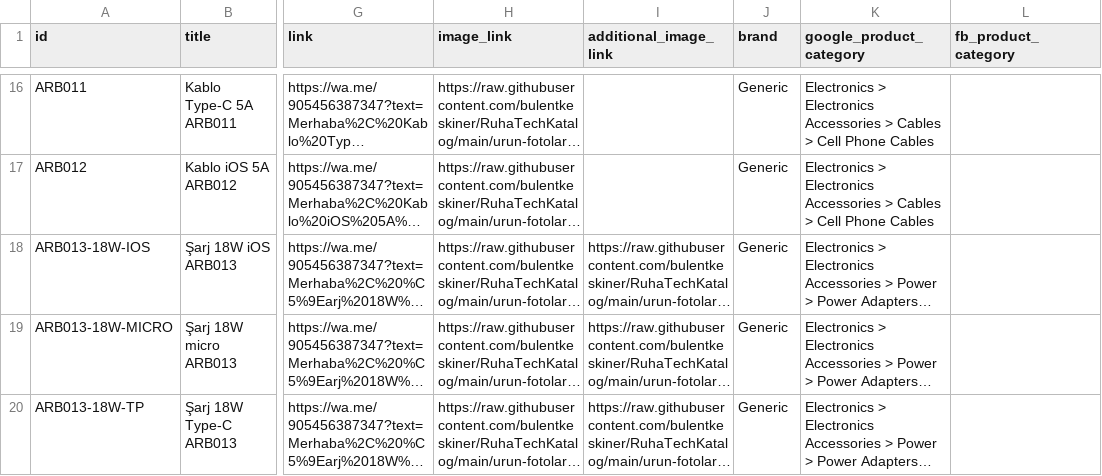
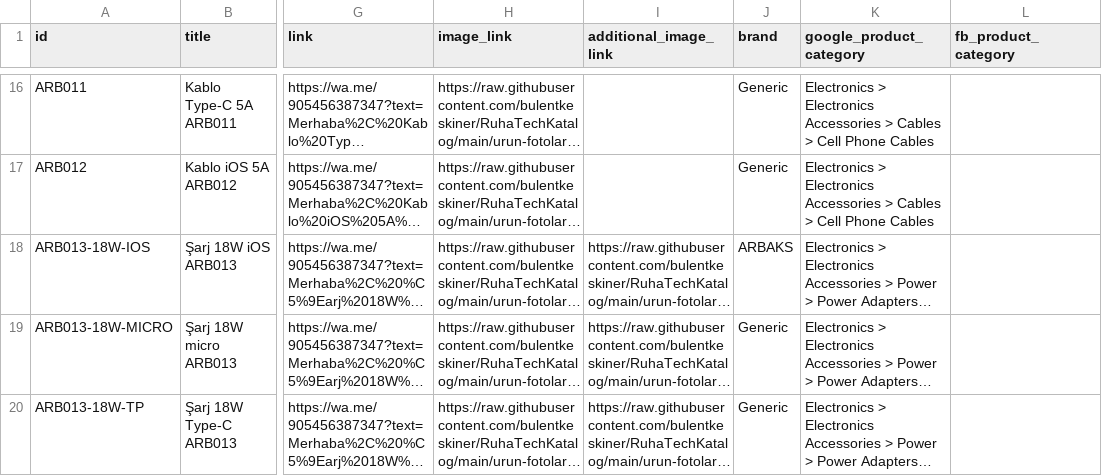
Before and after one commit to bulentkeskiner/RuhaTechKatalog, a CSV file: ruhatech-catalog.csv, drawn as a sheet; only a part is shown, gaps mark what is left out; long unchanged cells end in …; the diff names each change by its address in the sheet, - before the commit and + after, or states it on an @@ line.

Commit message:
Katalog güncellendi (10.08.2026 08:44:06)

```diff
--- a/ruhatech-catalog.csv
+++ b/ruhatech-catalog.csv
-J18 (brand): Generic
+J18 (brand): ARBAKS
```
